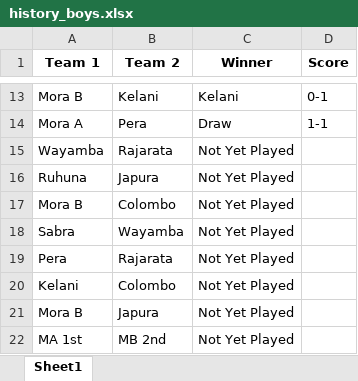
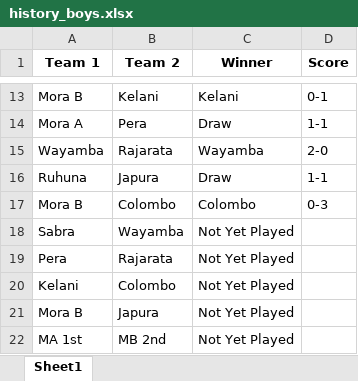
Before and after one commit to NipunSGeeTH/mora9s-hockey-tournament, an Excel workbook: history_boys.xlsx, sheet Sheet1, drawn as a sheet; only a part is shown, gaps mark what is left out; values as stored, in another font and other column widths than the file's, no borders; the diff names each change by its address in the sheet, - before the commit and + after, or states it on an @@ line.

```diff
--- a/history_boys.xlsx (sheet Sheet1)
+++ b/history_boys.xlsx (sheet Sheet1)
-C15 (Winner): Not Yet Played
+C15 (Winner): Wayamba
-D15 (Score): (empty)
+D15 (Score): 2-0
-C16 (Winner): Not Yet Played
+C16 (Winner): Draw
-D16 (Score): (empty)
+D16 (Score): 1-1
-C17 (Winner): Not Yet Played
+C17 (Winner): Colombo
-D17 (Score): (empty)
+D17 (Score): 0-3
```
Also changed, not shown: pointtable_boys.xlsx.
